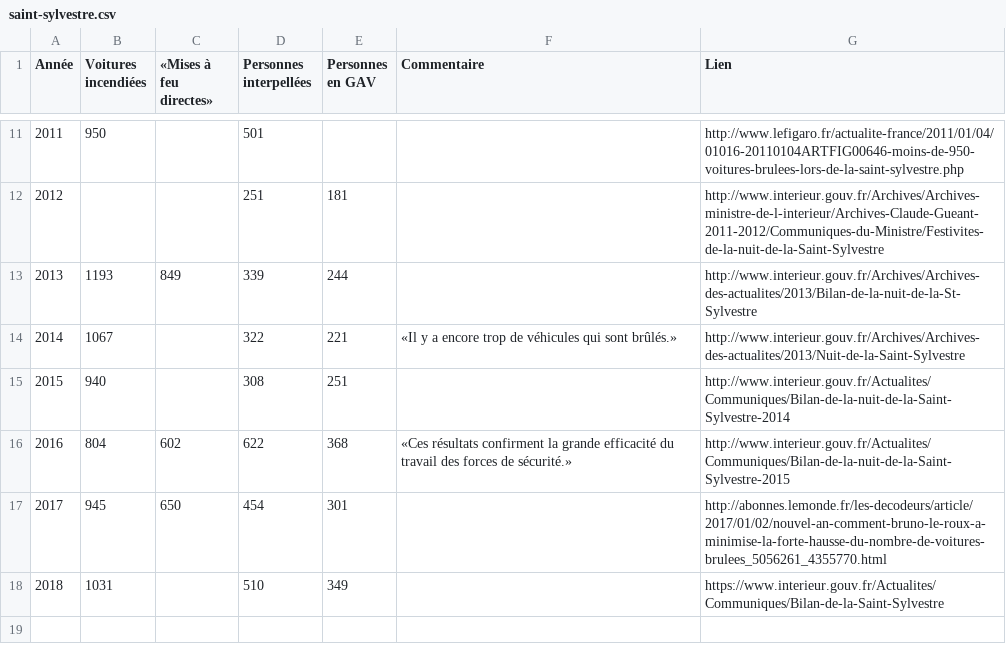
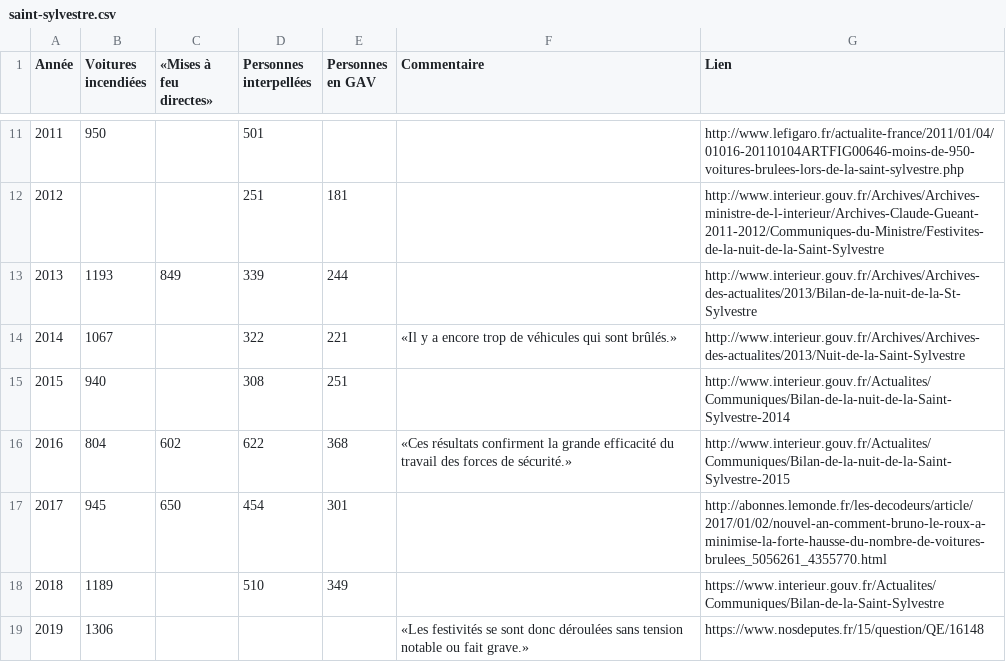
Before and after one commit to paniersalade/donnees, a CSV file: saint-sylvestre.csv, drawn as a sheet; only a part is shown, gaps mark what is left out.

```diff
--- a/saint-sylvestre.csv
+++ b/saint-sylvestre.csv
@@ -17,2 +17,3 @@ Année,Voitures incendiées,«Mises à feu directes»,Personnes interpellées,Pe
 2017,945,650,454,301,,http://abonnes.lemonde.fr/les-decodeurs/article/2017/01/02/nouvel-an-comment-bruno-le-roux-a-minimise-la-forte-hausse-du-nombre-de-voitures-brulees_5056261_4355770.html
-2018,1031,,510,349,,https://www.interieur.gouv.fr/Actualites/Communiques/Bilan-de-la-Saint-Sylvestre
+2018,1189,,510,349,,https://www.interieur.gouv.fr/Actualites/Communiques/Bilan-de-la-Saint-Sylvestre
+2019,1306,,,,"«Les festivités se sont donc déroulées sans tension notable ou fait grave.»",https://www.nosdeputes.fr/15/question/QE/16148
```
Also changed, not shown: usage-des-armes.csv.
